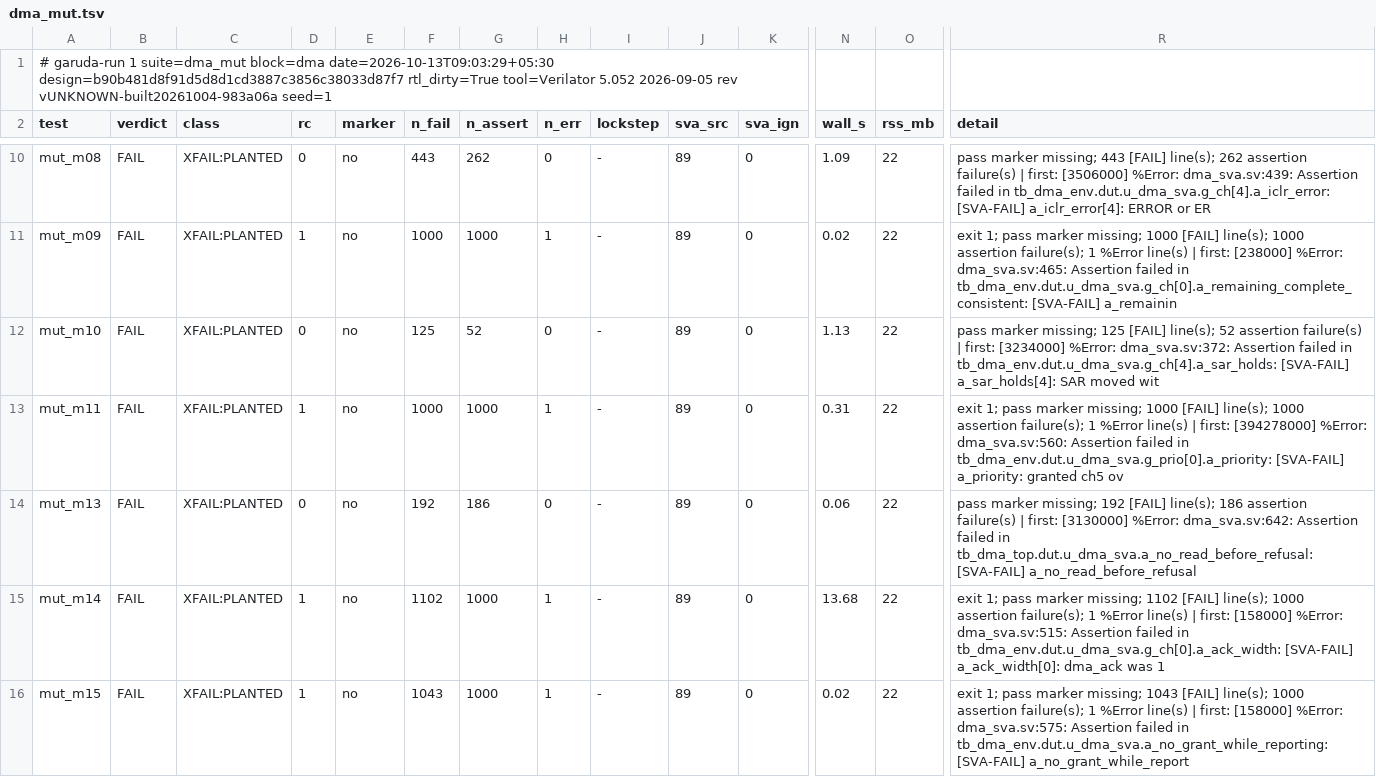
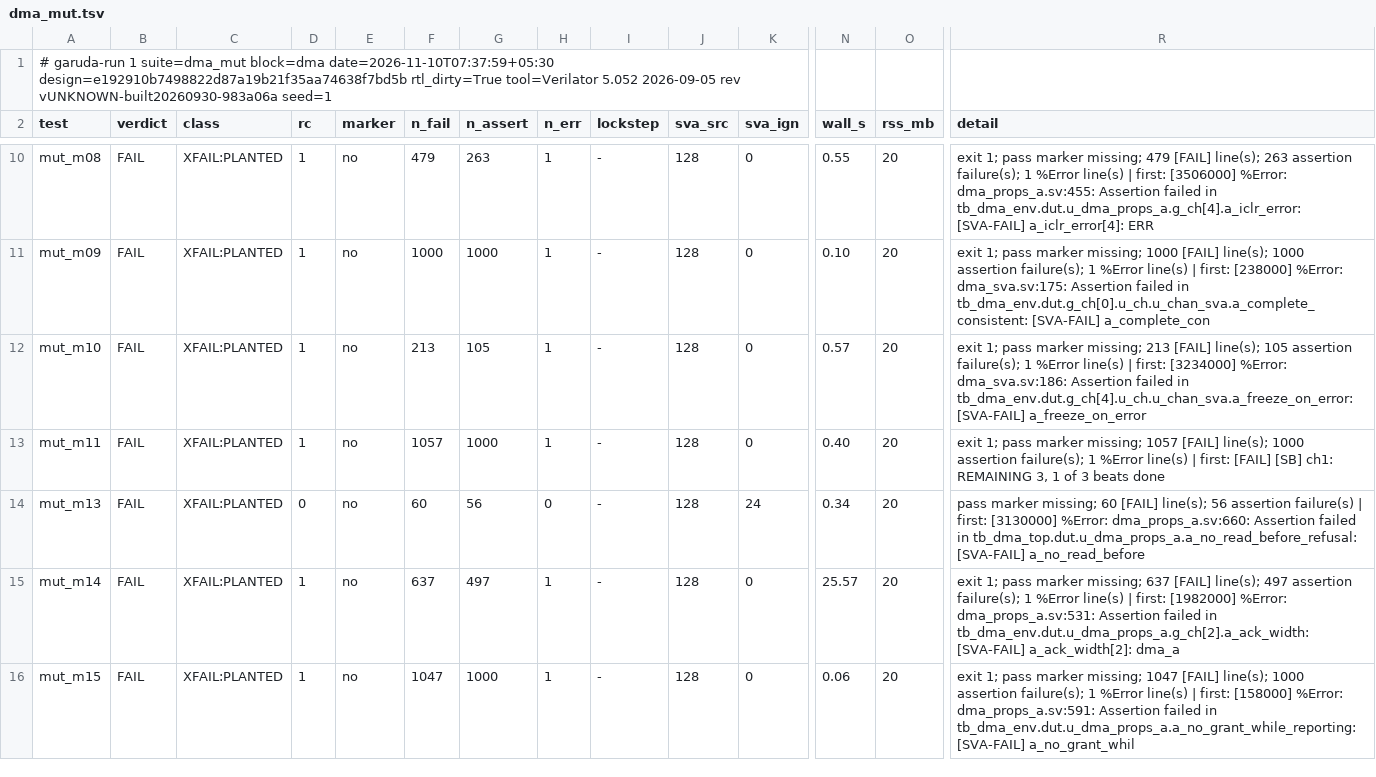
Before and after one commit to KaldhariKarthik/garuda_soc, a TSV file: logs/dma/summary/dma_mut.tsv, drawn as a sheet; only a part is shown, gaps mark what is left out; the diff covers the shown part only; the diff names each change by its address in the sheet, - before the commit and + after, or states it on an @@ line.

Commit message:
TOOL-A10: runner and environment fixes; DMA formal 486/486; DMA mutants 24/24 killed
- flow/formal/run_blocks.sh deletes props.txt before each run: a run that
  JasperGold never started (stale project lock) reported the last run's
  numbers as new.
- tools/run/env.sh falls back to gcc-toolset-13 with the libatomic shim and to
  ~/.local/verilator (5.052): every Verilator build failed on this machine.
  make -f flow/mk/track_a_run.mk dma_mut: 24 of 24 mutants killed by their
  named checks (logs/dma/evidence/dma_mut_2026-11-10.txt).
- flow/formal/dma/dma_fpv.tcl: APB idle during reset (assume -reset) and the
  APB rules on hclk with |-> ; a_strobe_once was a counterexample of the
  environment (an access leaving reset, and pclk |=> assumptions checked one
  pclk late). DMA formal 486 of 486.

```diff
--- a/logs/dma/summary/dma_mut.tsv
+++ b/logs/dma/summary/dma_mut.tsv
-A1 (test): …suite=dma_mut block=dma date=2026-10-13T09:03:29+05:30 design=b90b481d8f91d5d8d1cd3887c3856c38033d87f7 rtl_dirty=True tool=Verilator 5.052 2026-09-05 rev vUNKNOWN-built20261004-983a06a seed=1
+A1 (test): …suite=dma_mut block=dma date=2026-11-10T07:37:59+05:30 design=e192910b7498822d87a19b21f35aa74638f7bd5b rtl_dirty=True tool=Verilator 5.052 2026-09-05 rev vUNKNOWN-built20260930-983a06a seed=1
-D10 (rc): 0
+D10 (rc): 1
-F10 (n_fail): 443
+F10 (n_fail): 479
-G10 (n_assert): 262
+G10 (n_assert): 263
-H10 (n_err): 0
+H10 (n_err): 1
-J10:J16 (sva_src): 89
+J10:J16 (sva_src): 128
-N10 (wall_s): 1.09
+N10 (wall_s): 0.55
-O10:O16 (rss_mb): 22
+O10:O16 (rss_mb): 20
-R10 (detail): pass marker missing; 443 [FAIL] line(s); 262 assertion failure(s) | first: [3506000] %Error: dma_sva.sv:439: Assertion failed in tb_dma_env.dut.u_dma_sva.g_ch[4].a_iclr_error: [SVA-FAIL] a_iclr_error[4]: ERROR or ER
+R10 (detail): exit 1; pass marker missing; 479 [FAIL] line(s); 263 assertion failure(s); 1 %Error line(s) | first: [3506000] %Error: dma_props_a.sv:455: Assertion failed in tb_dma_env.dut.u_dma_props_a.g_ch[4].a_iclr_error: [SVA-FAIL] a_iclr_error[4]: ERR
-N11 (wall_s): 0.02
+N11 (wall_s): 0.10
-R11 (detail): …[238000] %Error: dma_sva.sv:465: Assertion failed in tb_dma_env.dut.u_dma_sva.g_ch[0].a_remaining_complete_consistent: [SVA-FAIL] a_remainin
+R11 (detail): …[238000] %Error: dma_sva.sv:175: Assertion failed in tb_dma_env.dut.g_ch[0].u_ch.u_chan_sva.a_complete_consistent: [SVA-FAIL] a_complete_con
-D12 (rc): 0
+D12 (rc): 1
-F12 (n_fail): 125
+F12 (n_fail): 213
-G12 (n_assert): 52
+G12 (n_assert): 105
-H12 (n_err): 0
+H12 (n_err): 1
-N12 (wall_s): 1.13
+N12 (wall_s): 0.57
-R12 (detail): pass marker missing; 125 [FAIL] line(s); 52 assertion failure(s) | first: [3234000] %Error: dma_sva.sv:372: Assertion failed in tb_dma_env.dut.u_dma_sva.g_ch[4].a_sar_holds: [SVA-FAIL] a_sar_holds[4]: SAR moved wit
+R12 (detail): exit 1; pass marker missing; 213 [FAIL] line(s); 105 assertion failure(s); 1 %Error line(s) | first: [3234000] %Error: dma_sva.sv:186: Assertion failed in tb_dma_env.dut.g_ch[4].u_ch.u_chan_sva.a_freeze_on_error: [SVA-FAIL] a_freeze_on_error
-F13 (n_fail): 1000
+F13 (n_fail): 1057
-N13 (wall_s): 0.31
+N13 (wall_s): 0.40
-R13 (detail): …marker missing; 1000 [FAIL] line(s); 1000 assertion failure(s); 1 %Error line(s) | first: [394278000] %Error: dma_sva.sv:560: Assertion failed in tb_dma_env.dut.u_dma_sva.g_prio[0].a_priority: [SVA-FAIL] a_priority: granted ch5 ov
+R13 (detail): …marker missing; 1057 [FAIL] line(s); 1000 assertion failure(s); 1 %Error line(s) | first: [FAIL] [SB] ch1: REMAINING 3, 1 of 3 beats done
-F14 (n_fail): 192
+F14 (n_fail): 60
-G14 (n_assert): 186
+G14 (n_assert): 56
-K14 (sva_ign): 0
+K14 (sva_ign): 24
-N14 (wall_s): 0.06
+N14 (wall_s): 0.34
-R14 (detail): …marker missing; 192 [FAIL] line(s); 186 assertion failure(s) | first: [3130000] %Error: dma_sva.sv:642: Assertion failed in tb_dma_top.dut.u_dma_sva.a_no_read_before_refusal: [SVA-FAIL] a_no_read_before_refusal
+R14 (detail): …marker missing; 60 [FAIL] line(s); 56 assertion failure(s) | first: [3130000] %Error: dma_props_a.sv:660: Assertion failed in tb_dma_top.dut.u_dma_props_a.a_no_read_before_refusal: [SVA-FAIL] a_no_read_before
-F15 (n_fail): 1102
+F15 (n_fail): 637
-G15 (n_assert): 1000
+G15 (n_assert): 497
-N15 (wall_s): 13.68
+N15 (wall_s): 25.57
-R15 (detail): …marker missing; 1102 [FAIL] line(s); 1000 assertion failure(s); 1 %Error line(s) | first: [158000] %Error: dma_sva.sv:515: Assertion failed in tb_dma_env.dut.u_dma_sva.g_ch[0].a_ack_width: [SVA-FAIL] a_ack_width[0]: dma_ack was 1
+R15 (detail): …marker missing; 637 [FAIL] line(s); 497 assertion failure(s); 1 %Error line(s) | first: [1982000] %Error: dma_props_a.sv:531: Assertion failed in tb_dma_env.dut.u_dma_props_a.g_ch[2].a_ack_width: [SVA-FAIL] a_ack_width[2]: dma_a
-F16 (n_fail): 1043
+F16 (n_fail): 1047
-N16 (wall_s): 0.02
+N16 (wall_s): 0.06
-R16 (detail): …marker missing; 1043 [FAIL] line(s); 1000 assertion failure(s); 1 %Error line(s) | first: [158000] %Error: dma_sva.sv:575: Assertion failed in tb_dma_env.dut.u_dma_sva.a_no_grant_while_reporting: [SVA-FAIL] a_no_grant_while_report
+R16 (detail): …marker missing; 1047 [FAIL] line(s); 1000 assertion failure(s); 1 %Error line(s) | first: [158000] %Error: dma_props_a.sv:591: Assertion failed in tb_dma_env.dut.u_dma_props_a.a_no_grant_while_reporting: [SVA-FAIL] a_no_grant_whil
```
Also changed, not shown: 114 edited cells elsewhere in this file, 8 other files.
